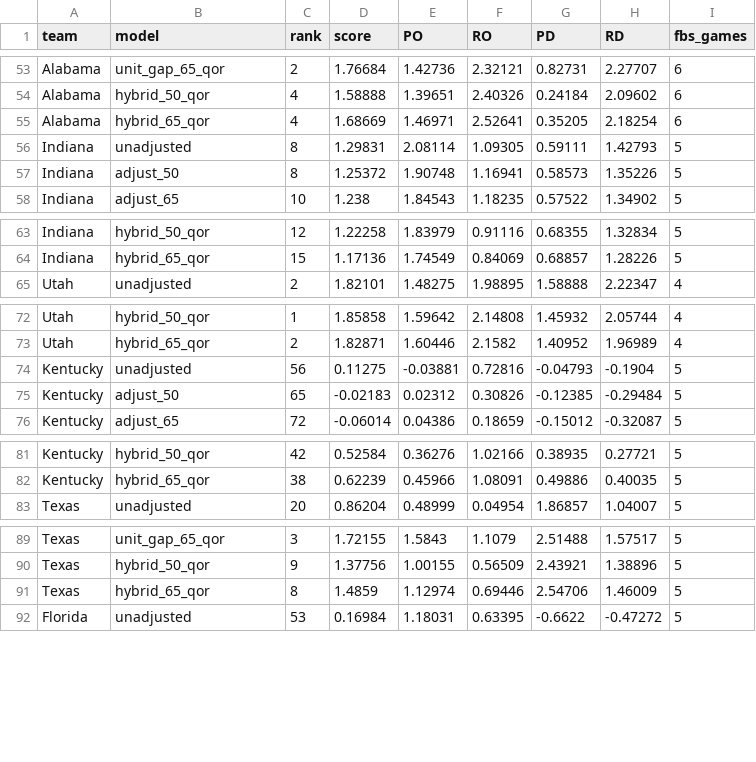
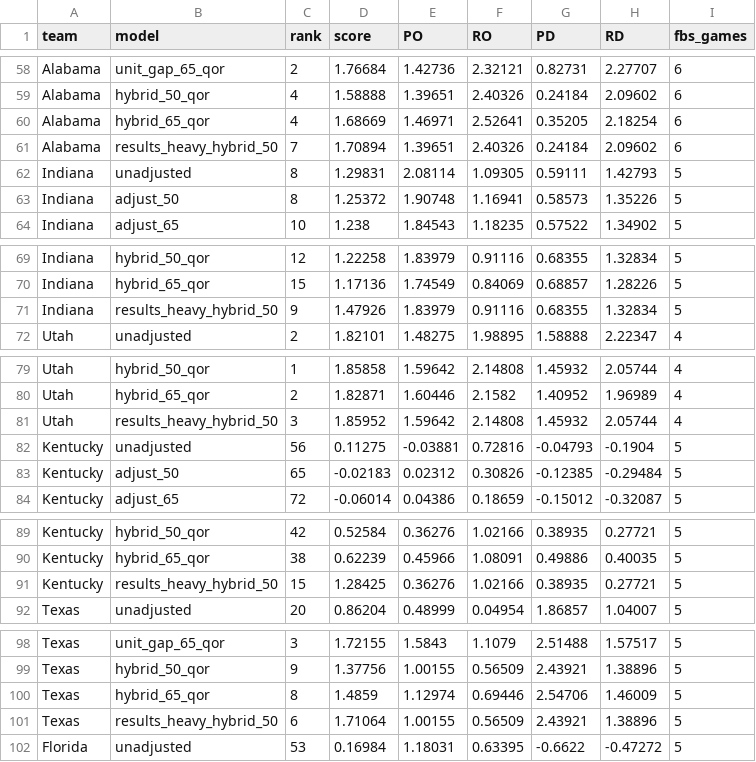
Before and after one commit to thomaspyrda/match-lab-college-football-data, a CSV file: data/research/2026/opponent_gap_watchlist.csv, drawn as a sheet; only a part is shown, gaps mark what is left out; the diff covers the shown part only.

```diff
--- a/data/research/2026/opponent_gap_watchlist.csv
+++ b/data/research/2026/opponent_gap_watchlist.csv
@@ -55,2 +60,3 @@ Alabama,hybrid_50_qor,4,1.58888,1.39651,2.40326,0.24184,2.09602,6
 Alabama,hybrid_65_qor,4,1.68669,1.46971,2.52641,0.35205,2.18254,6
+Alabama,results_heavy_hybrid_50,7,1.70894,1.39651,2.40326,0.24184,2.09602,6
 Indiana,unadjusted,8,1.29831,2.08114,1.09305,0.59111,1.42793,5
@@ -64,2 +70,3 @@ Indiana,hybrid_50_qor,12,1.22258,1.83979,0.91116,0.68355,1.32834,5
 Indiana,hybrid_65_qor,15,1.17136,1.74549,0.84069,0.68857,1.28226,5
+Indiana,results_heavy_hybrid_50,9,1.47926,1.83979,0.91116,0.68355,1.32834,5
 Utah,unadjusted,2,1.82101,1.48275,1.98895,1.58888,2.22347,4
@@ -73,2 +80,3 @@ Utah,hybrid_50_qor,1,1.85858,1.59642,2.14808,1.45932,2.05744,4
 Utah,hybrid_65_qor,2,1.82871,1.60446,2.1582,1.40952,1.96989,4
+Utah,results_heavy_hybrid_50,3,1.85952,1.59642,2.14808,1.45932,2.05744,4
 Kentucky,unadjusted,56,0.11275,-0.03881,0.72816,-0.04793,-0.1904,5
@@ -82,2 +90,3 @@ Kentucky,hybrid_50_qor,42,0.52584,0.36276,1.02166,0.38935,0.27721,5
 Kentucky,hybrid_65_qor,38,0.62239,0.45966,1.08091,0.49886,0.40035,5
+Kentucky,results_heavy_hybrid_50,15,1.28425,0.36276,1.02166,0.38935,0.27721,5
 Texas,unadjusted,20,0.86204,0.48999,0.04954,1.86857,1.04007,5
@@ -91,2 +100,3 @@ Texas,hybrid_50_qor,9,1.37756,1.00155,0.56509,2.43921,1.38896,5
 Texas,hybrid_65_qor,8,1.4859,1.12974,0.69446,2.54706,1.46009,5
+Texas,results_heavy_hybrid_50,6,1.71064,1.00155,0.56509,2.43921,1.38896,5
 Florida,unadjusted,53,0.16984,1.18031,0.63395,-0.6622,-0.47272,5
```
Also changed, not shown: 7 added rows elsewhere in this file, data/research/2026/top25_comparison.csv, 1 other file.
